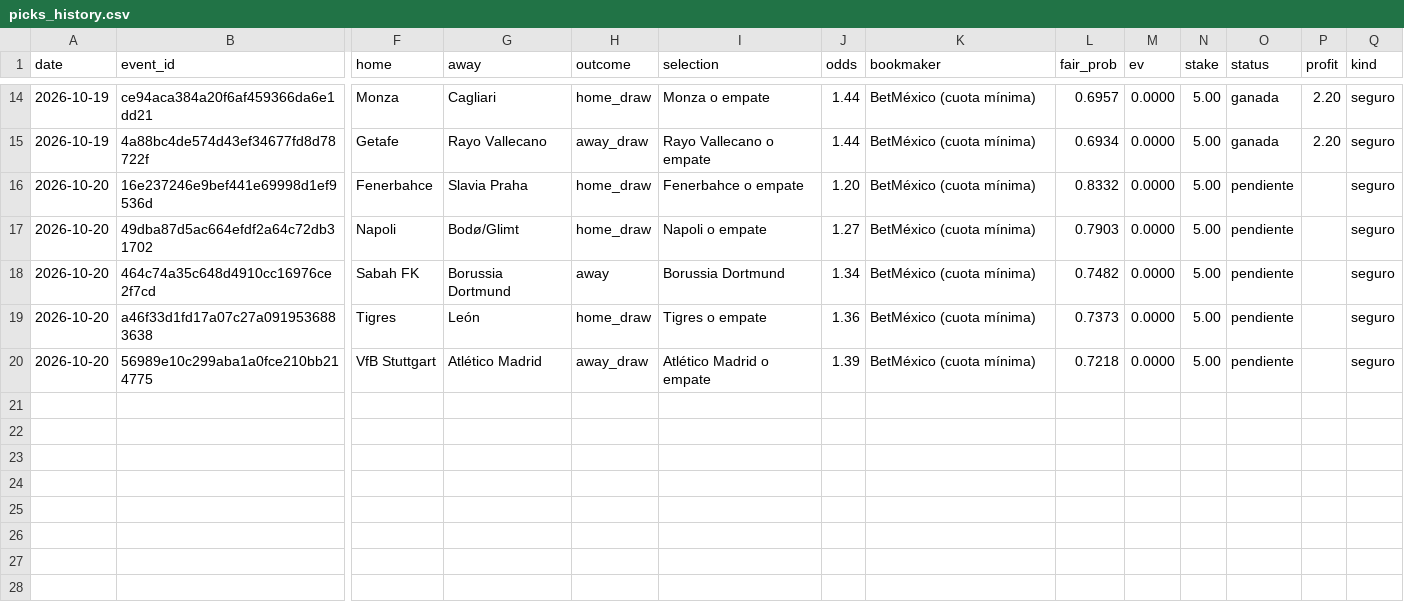
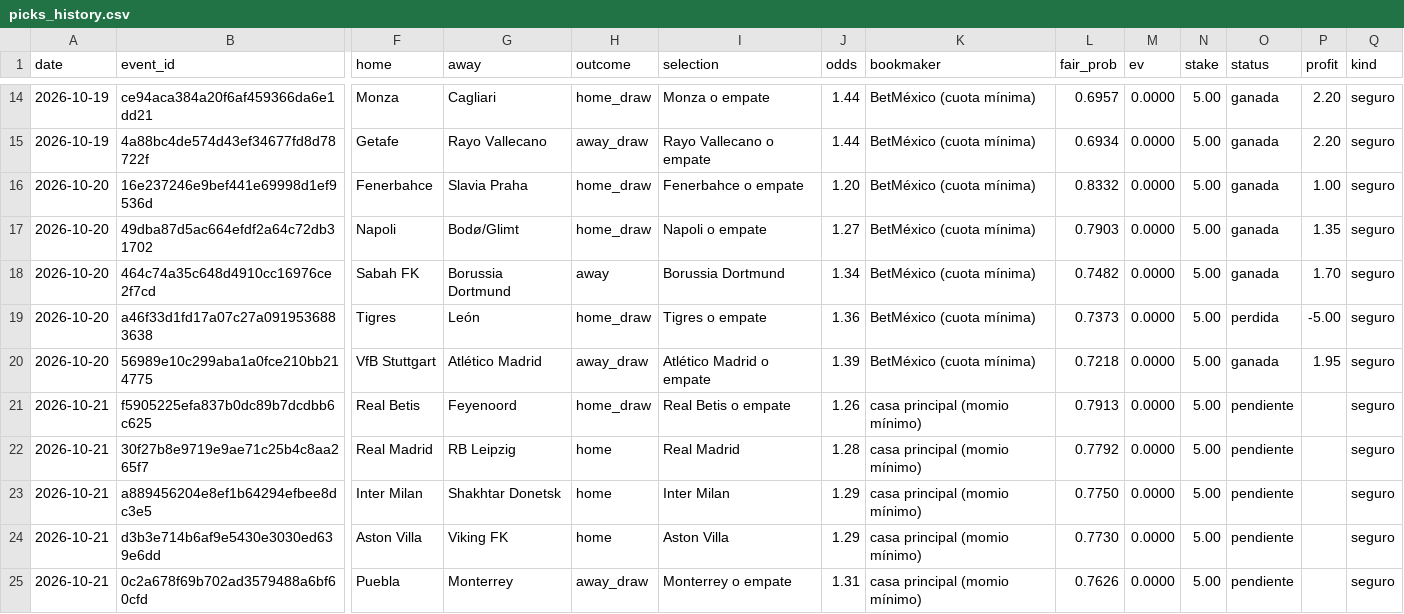
Before and after one commit to Ryojik-ser/value-betting, a CSV file: data/picks_history.csv, drawn as a sheet; only a part is shown, gaps mark what is left out; rows hold the shown columns only; the diff names each change by its address in the sheet, - before the commit and + after, or states it on an @@ line.

```diff
--- a/data/picks_history.csv
+++ b/data/picks_history.csv
-O16:O18 (status): pendiente
+O16:O18 (status): ganada
-P16 (profit): (empty)
+P16 (profit): 1.00
-P17 (profit): (empty)
+P17 (profit): 1.35
-P18 (profit): (empty)
+P18 (profit): 1.70
-O19 (status): pendiente
+O19 (status): perdida
-P19 (profit): (empty)
+P19 (profit): -5.00
-O20 (status): pendiente
+O20 (status): ganada
-P20 (profit): (empty)
+P20 (profit): 1.95
+row 21: 2026-10-21 | f5905225efa837b0dc89b7dcdbb6c625 | Real Betis | Feyenoord | home_draw | Real Betis o empate | 1.26 | casa principal (momio mínimo) | 0.7913 | 0.0000 | 5.00 | pendiente |  | seguro
+row 22: 2026-10-21 | 30f27b8e9719e9ae71c25b4c8aa265f7 | Real Madrid | RB Leipzig | home | Real Madrid | 1.28 | casa principal (momio mínimo) | 0.7792 | 0.0000 | 5.00 | pendiente |  | seguro
+row 23: 2026-10-21 | a889456204e8ef1b64294efbee8dc3e5 | Inter Milan | Shakhtar Donetsk | home | Inter Milan | 1.29 | casa principal (momio mínimo) | 0.7750 | 0.0000 | 5.00 | pendiente |  | seguro
+row 24: 2026-10-21 | d3b3e714b6af9e5430e3030ed639e6dd | Aston Villa | Viking FK | home | Aston Villa | 1.29 | casa principal (momio mínimo) | 0.7730 | 0.0000 | 5.00 | pendiente |  | seguro
+row 25: 2026-10-21 | 0c2a678f69b702ad3579488a6bf60cfd | Puebla | Monterrey | away_draw | Monterrey o empate | 1.31 | casa principal (momio mínimo) | 0.7626 | 0.0000 | 5.00 | pendiente |  | seguro
```
Also changed, not shown: data/bets_history.csv.
